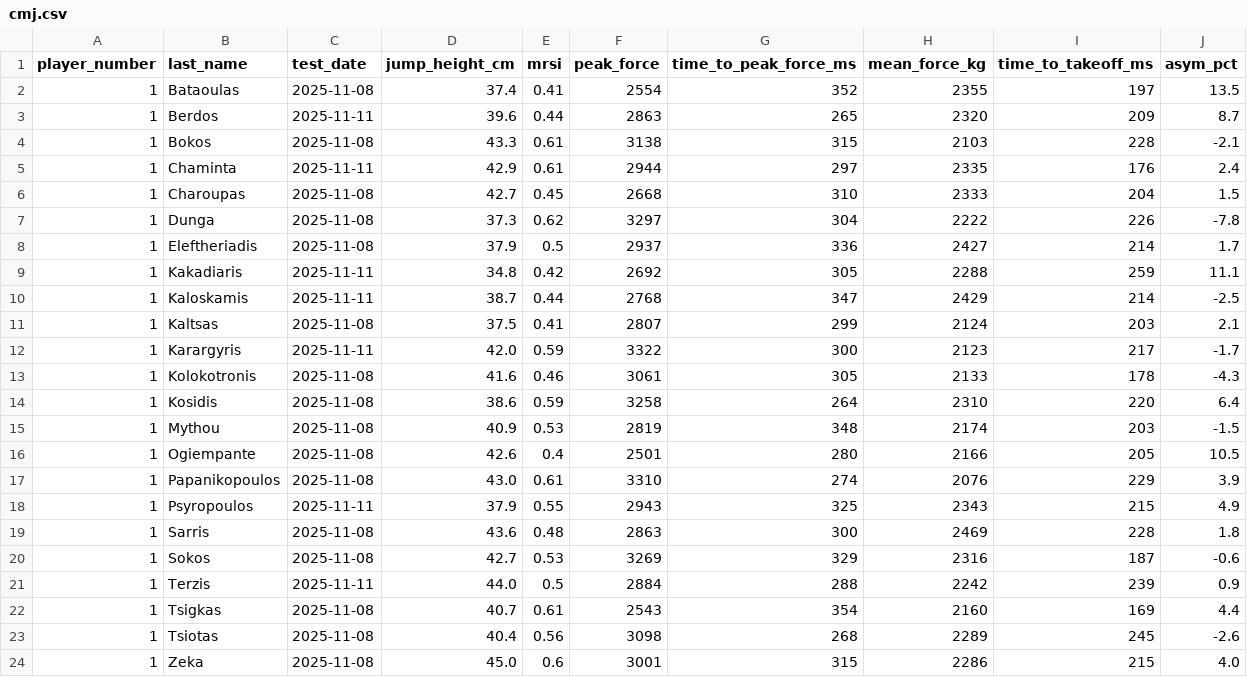
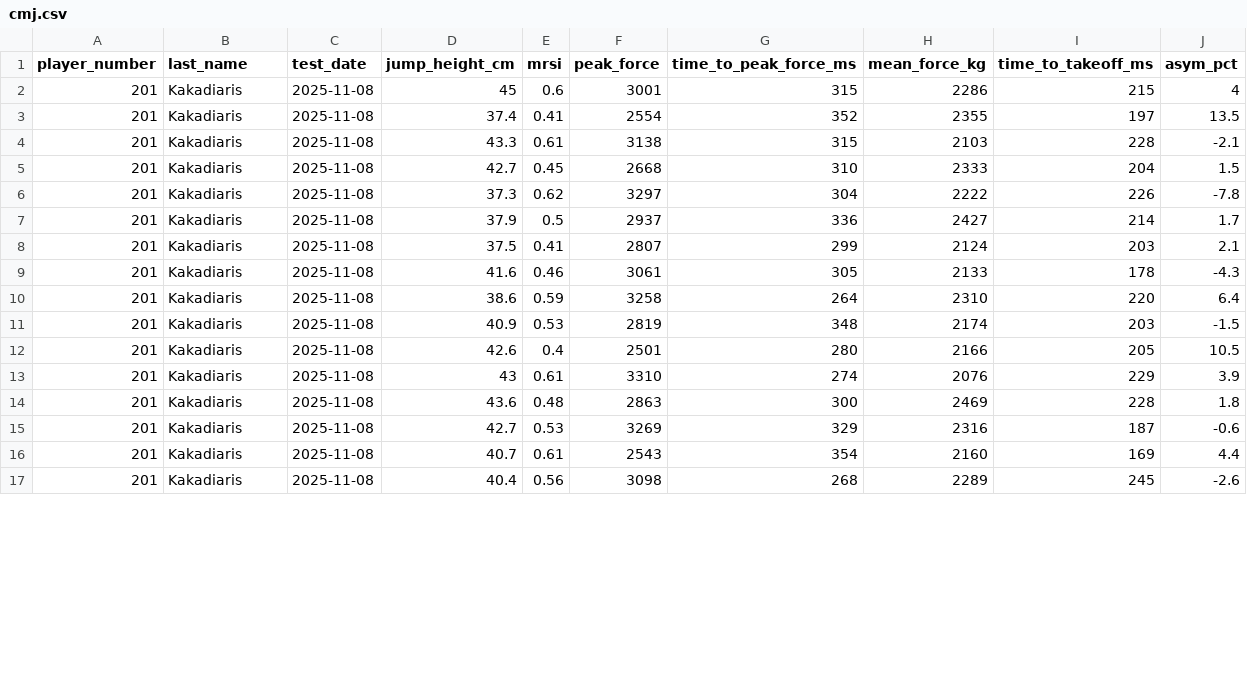
Before and after one commit to lauebben/fed-greece-dash, a CSV file: shared/data/u19/cmj.csv, drawn as a sheet; only a part is shown; the diff covers the shown part only.

Commit message:
chore(sync): cmj U19 — 2026-07-30 04:00

```diff
--- a/shared/data/u19/cmj.csv
+++ b/shared/data/u19/cmj.csv
@@ -1,24 +1,17 @@
 player_number,last_name,test_date,jump_height_cm,mrsi,peak_force,time_to_peak_force_ms,mean_force_kg,time_to_takeoff_ms,asym_pct
-1,Bataoulas,2025-11-08,37.4,0.41,2554,352,2355,197,13.5
-1,Berdos,2025-11-11,39.6,0.44,2863,265,2320,209,8.7
-1,Bokos,2025-11-08,43.3,0.61,3138,315,2103,228,-2.1
-1,Chaminta,2025-11-11,42.9,0.61,2944,297,2335,176,2.4
-1,Charoupas,2025-11-08,42.7,0.45,2668,310,2333,204,1.5
-1,Dunga,2025-11-08,37.3,0.62,3297,304,2222,226,-7.8
-1,Eleftheriadis,2025-11-08,37.9,0.5,2937,336,2427,214,1.7
-1,Kakadiaris,2025-11-11,34.8,0.42,2692,305,2288,259,11.1
-1,Kaloskamis,2025-11-11,38.7,0.44,2768,347,2429,214,-2.5
-1,Kaltsas,2025-11-08,37.5,0.41,2807,299,2124,203,2.1
-1,Karargyris,2025-11-11,42.0,0.59,3322,300,2123,217,-1.7
-1,Kolokotronis,2025-11-08,41.6,0.46,3061,305,2133,178,-4.3
-1,Kosidis,2025-11-08,38.6,0.59,3258,264,2310,220,6.4
-1,Mythou,2025-11-08,40.9,0.53,2819,348,2174,203,-1.5
-1,Ogiempante,2025-11-08,42.6,0.4,2501,280,2166,205,10.5
-1,Papanikopoulos,2025-11-08,43.0,0.61,3310,274,2076,229,3.9
-1,Psyropoulos,2025-11-11,37.9,0.55,2943,325,2343,215,4.9
-1,Sarris,2025-11-08,43.6,0.48,2863,300,2469,228,1.8
-1,Sokos,2025-11-08,42.7,0.53,3269,329,2316,187,-0.6
-1,Terzis,2025-11-11,44.0,0.5,2884,288,2242,239,0.9
-1,Tsigkas,2025-11-08,40.7,0.61,2543,354,2160,169,4.4
-1,Tsiotas,2025-11-08,40.4,0.56,3098,268,2289,245,-2.6
-1,Zeka,2025-11-08,45.0,0.6,3001,315,2286,215,4.0
+201,Kakadiaris,2025-11-08,45,0.6,3001,315,2286,215,4
+201,Kakadiaris,2025-11-08,37.4,0.41,2554,352,2355,197,13.5
+201,Kakadiaris,2025-11-08,43.3,0.61,3138,315,2103,228,-2.1
+201,Kakadiaris,2025-11-08,42.7,0.45,2668,310,2333,204,1.5
+201,Kakadiaris,2025-11-08,37.3,0.62,3297,304,2222,226,-7.8
+201,Kakadiaris,2025-11-08,37.9,0.5,2937,336,2427,214,1.7
+201,Kakadiaris,2025-11-08,37.5,0.41,2807,299,2124,203,2.1
+201,Kakadiaris,2025-11-08,41.6,0.46,3061,305,2133,178,-4.3
+201,Kakadiaris,2025-11-08,38.6,0.59,3258,264,2310,220,6.4
+201,Kakadiaris,2025-11-08,40.9,0.53,2819,348,2174,203,-1.5
+201,Kakadiaris,2025-11-08,42.6,0.4,2501,280,2166,205,10.5
+201,Kakadiaris,2025-11-08,43,0.61,3310,274,2076,229,3.9
+201,Kakadiaris,2025-11-08,43.6,0.48,2863,300,2469,228,1.8
+201,Kakadiaris,2025-11-08,42.7,0.53,3269,329,2316,187,-0.6
+201,Kakadiaris,2025-11-08,40.7,0.61,2543,354,2160,169,4.4
+201,Kakadiaris,2025-11-08,40.4,0.56,3098,268,2289,245,-2.6
```
Also changed, not shown: 7 added rows elsewhere in this file.
